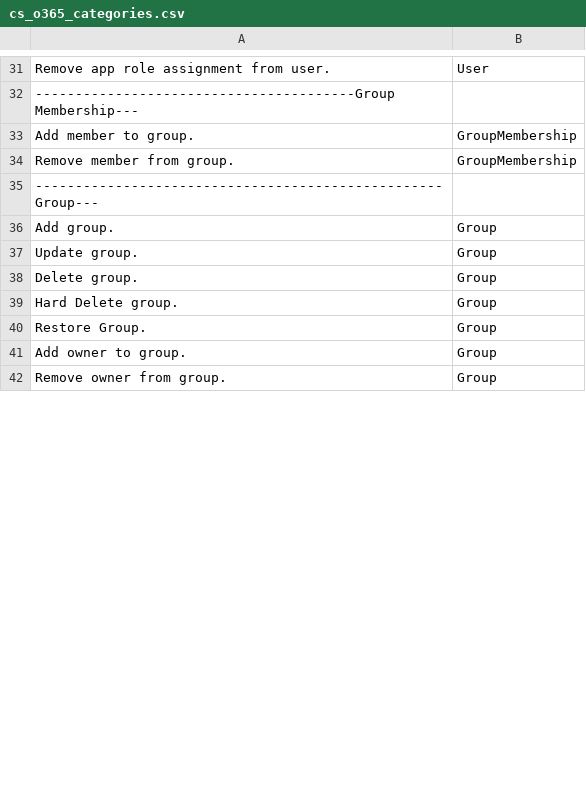
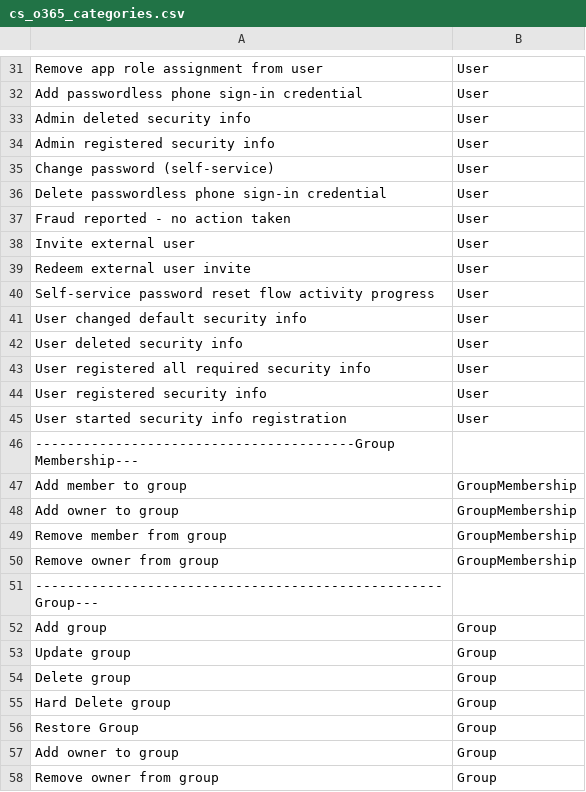
Before and after one commit to CrossRealms/Splunk-Cyences-App-for-Splunk, a CSV file: cyences_app_for_splunk/lookups/cs_o365_categories.csv, drawn as a sheet; only a part is shown, gaps mark what is left out; addresses are those after the commit; the diff covers the shown part only; the diff names each change by its address in the sheet, - before the commit and + after, or states it on an @@ line.

```diff
--- a/cyences_app_for_splunk/lookups/cs_o365_categories.csv
+++ b/cyences_app_for_splunk/lookups/cs_o365_categories.csv
-A31: Remove app role assignment from user.
+A31: Remove app role assignment from user
+row 32: Add passwordless phone sign-in credential | User
+row 33: Admin deleted security info | User
+row 34: Admin registered security info | User
+row 35: Change password (self-service) | User
+row 36: Delete passwordless phone sign-in credential | User
+row 37: Fraud reported - no action taken | User
+row 38: Invite external user | User
+row 39: Redeem external user invite | User
+row 40: Self-service password reset flow activity progress | User
+row 41: User changed default security info | User
+row 42: User deleted security info | User
+row 43: User registered all required security info | User
+row 44: User registered security info | User
+row 45: User started security info registration | User
-A47: Add member to group.
+A47: Add member to group
+row 48: Add owner to group | GroupMembership
-A49: Remove member from group.
+A49: Remove member from group
+row 50: Remove owner from group | GroupMembership
-A52: Add group.
+A52: Add group
-A53: Update group.
+A53: Update group
-A54: Delete group.
+A54: Delete group
-A55: Hard Delete group.
+A55: Hard Delete group
-A56: Restore Group.
+A56: Restore Group
-A57: Add owner to group.
+A57: Add owner to group
-A58: Remove owner from group.
+A58: Remove owner from group
```
Also changed, not shown: 10 added rows, 1 removed row and 75 edited cells elsewhere in this file, 4 other files.
